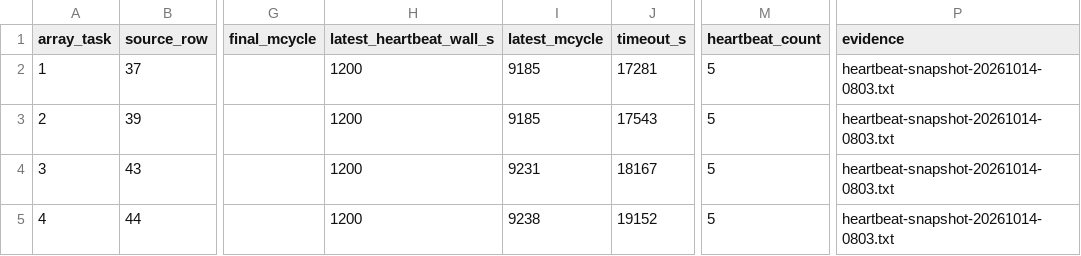
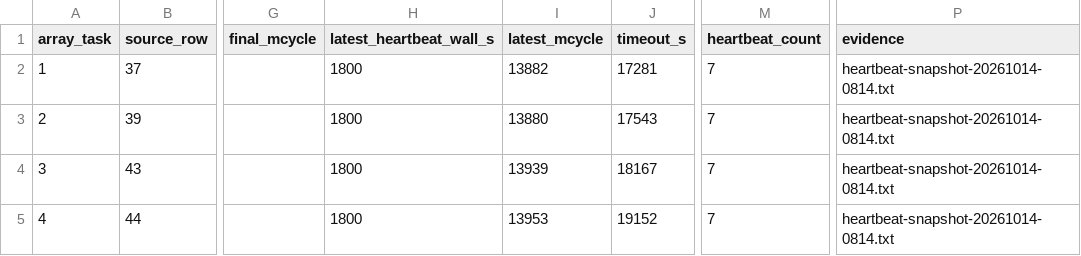
Before and after one commit to QD-EDA/qd-bfm, a TSV file: evidence/caliptra-bfm-top-firmware-wave1-c339-20261012/cancelled-reruns-c339-20261014-03/results.tsv, drawn as a sheet; only a part is shown, gaps mark what is left out; the diff names each change by its address in the sheet, - before the commit and + after, or states it on an @@ line.

Commit message:
docs: note flat heartbeat interval on reruns

```diff
--- a/evidence/caliptra-bfm-top-firmware-wave1-c339-20261012/cancelled-reruns-c339-20261014-03/results.tsv
+++ b/evidence/caliptra-bfm-top-firmware-wave1-c339-20261012/cancelled-reruns-c339-20261014-03/results.tsv
-H2:H5 (latest_heartbeat_wall_s): 1200
+H2:H5 (latest_heartbeat_wall_s): 1800
-I2 (latest_mcycle): 9185
+I2 (latest_mcycle): 13882
-M2:M5 (heartbeat_count): 5
+M2:M5 (heartbeat_count): 7
-P2:P5 (evidence): heartbeat-snapshot-20261014-0803.txt
+P2:P5 (evidence): heartbeat-snapshot-20261014-0814.txt
-I3 (latest_mcycle): 9185
+I3 (latest_mcycle): 13880
-I4 (latest_mcycle): 9231
+I4 (latest_mcycle): 13939
-I5 (latest_mcycle): 9238
+I5 (latest_mcycle): 13953
```
Also changed, not shown: 4 other files.
